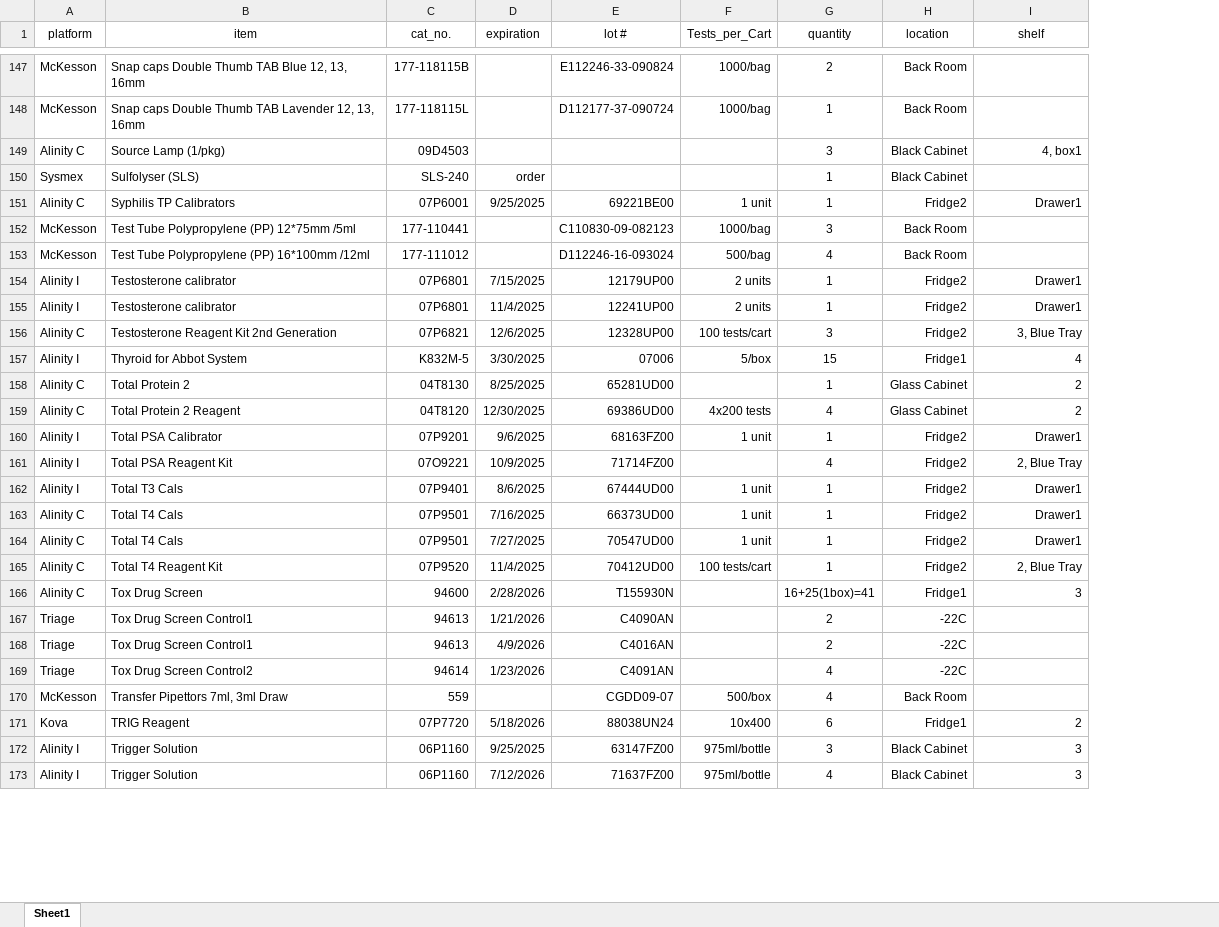
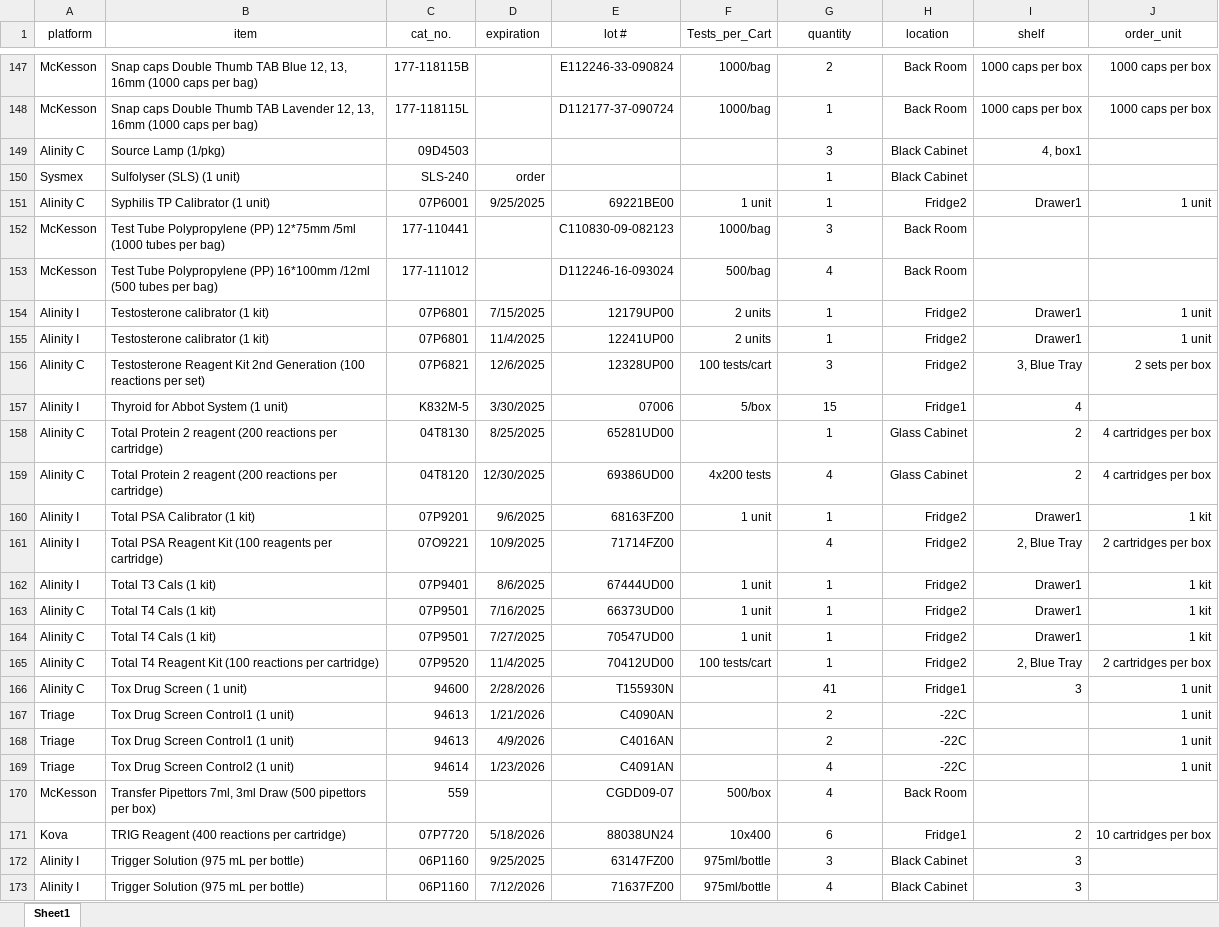
Before and after one commit to fvetdds2/MMCCCL_supply, an Excel workbook: MMCCCL_supply_july.xlsx, sheet Sheet1, drawn as a sheet; only a part is shown, gaps mark what is left out; values as stored, in another font and other column widths than the file's, no borders; the diff covers the shown part only; the diff names each change by its address in the sheet, - before the commit and + after, or states it on an @@ line.

Commit message:
updated item description

```diff
--- a/MMCCCL_supply_july.xlsx (sheet Sheet1)
+++ b/MMCCCL_supply_july.xlsx (sheet Sheet1)
+column J (order_unit), rows 147-171: 1000 caps per box | 1000 caps per box |  |  | 1 unit |  |  | 1 unit | 1 unit | 2 sets per box |  | 4 cartridges per box | 4 cartridges per box | 1 kit | 2 cartridges per box | 1 kit | 1 kit | 1 kit | 2 cartridges per box | 1 unit | 1 unit | 1 unit | 1 unit |  | 10 cartridges per box
-B147 (item): …13, 16mm
+B147 (item): …13, 16mm (1000 caps per bag)
-I147:I148 (shelf): (empty)
+I147:I148 (shelf): 1000 caps per box
-B148 (item): …13, 16mm
+B148 (item): …13, 16mm (1000 caps per bag)
-B150 (item): Sulfolyser (SLS)
+B150 (item): Sulfolyser (SLS) (1 unit)
-B151 (item): Syphilis TP Calibrators
+B151 (item): Syphilis TP Calibrator (1 unit)
-B152 (item): …12*75mm /5ml
+B152 (item): …12*75mm /5ml (1000 tubes per bag)
-B153 (item): …16*100mm /12ml
+B153 (item): …16*100mm /12ml (500 tubes per bag)
-B154:B155 (item): Testosterone calibrator
+B154:B155 (item): Testosterone calibrator (1 kit)
-B156 (item): …2nd Generation
+B156 (item): …2nd Generation (100 reactions per set)
-B157 (item): Thyroid for Abbot System
+B157 (item): Thyroid for Abbot System (1 unit)
-B158 (item): Total Protein 2
+B158 (item): Total Protein 2 reagent (200 reactions per cartridge)
-B159 (item): Total Protein 2 Reagent
+B159 (item): Total Protein 2 reagent (200 reactions per cartridge)
-B160 (item): Total PSA Calibrator
+B160 (item): Total PSA Calibrator (1 kit)
-B161 (item): Total PSA Reagent Kit
+B161 (item): Total PSA Reagent Kit (100 reagents per cartridge)
-B162 (item): Total T3 Cals
+B162 (item): Total T3 Cals (1 kit)
-B163:B164 (item): Total T4 Cals
+B163:B164 (item): Total T4 Cals (1 kit)
-B165 (item): Total T4 Reagent Kit
+B165 (item): Total T4 Reagent Kit (100 reactions per cartridge)
-B166 (item): Tox Drug Screen
+B166 (item): Tox Drug Screen ( 1 unit)
-G166 (quantity): 16+25(1box)=41
+G166 (quantity): 41
-B167:B168 (item): Tox Drug Screen Control1
+B167:B168 (item): Tox Drug Screen Control1 (1 unit)
-B169 (item): Tox Drug Screen Control2
+B169 (item): Tox Drug Screen Control2 (1 unit)
-B170 (item): Transfer Pipettors 7ml, 3ml Draw
+B170 (item): Transfer Pipettors 7ml, 3ml Draw (500 pipettors per box)
-B171 (item): TRIG Reagent
+B171 (item): TRIG Reagent (400 reactions per cartridge)
-B172:B173 (item): Trigger Solution
+B172:B173 (item): Trigger Solution (975 mL per bottle)
```
Also changed, not shown: 19 removed rows and 137 edited cells elsewhere in this sheet.
